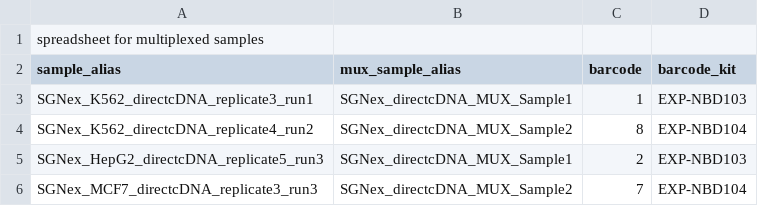
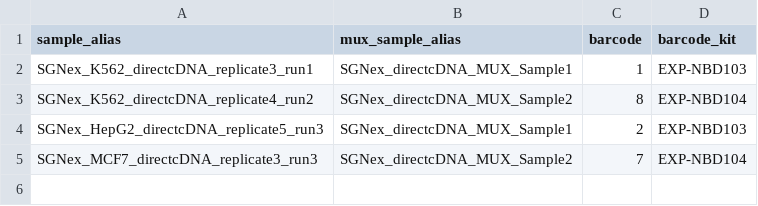
Before and after one commit to GoekeLab/sg-nex-data, a TSV file: docs/aws_data_structure_plan - multiplexed_samples.tsv, drawn as a sheet; the diff names each change by its address in the sheet, - before the commit and + after, or states it on an @@ line.

```diff
--- a/docs/aws_data_structure_plan - multiplexed_samples.tsv
+++ b/docs/aws_data_structure_plan - multiplexed_samples.tsv
-row 1: spreadsheet for multiplexed samples
```
Also changed, not shown: docs/aws_data_structure_plan - sample_information.tsv, 1 other file.
